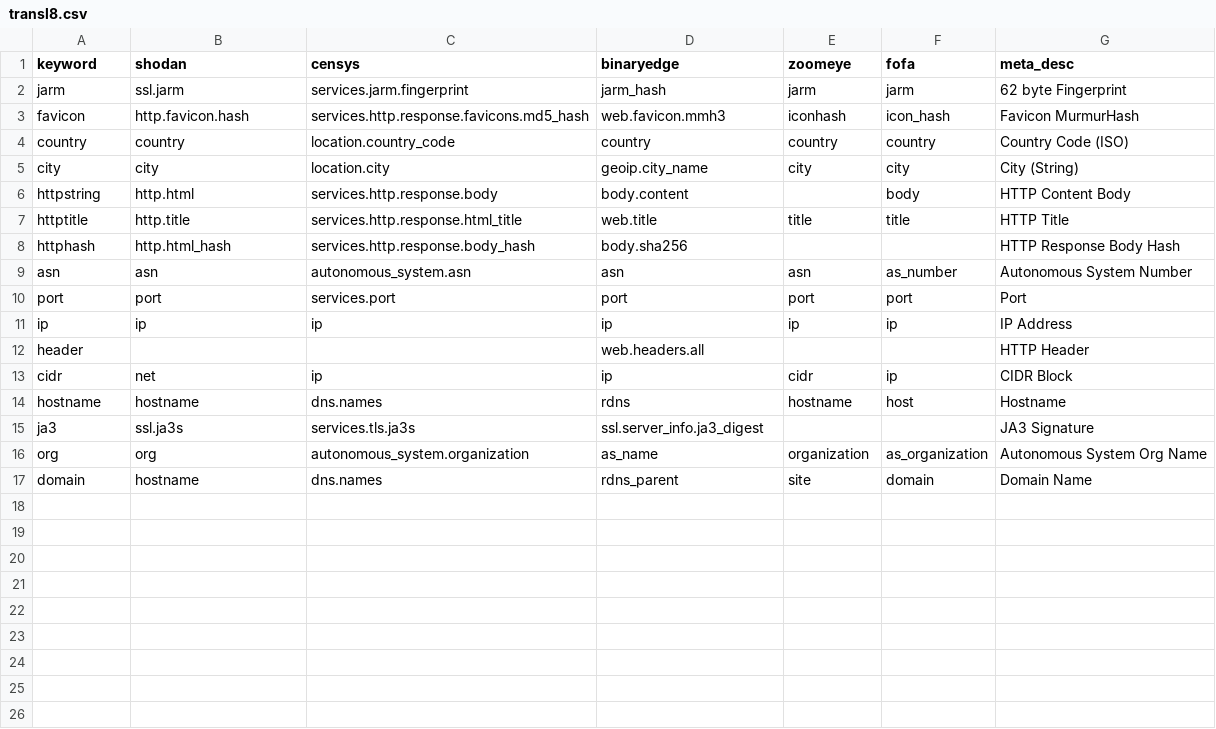
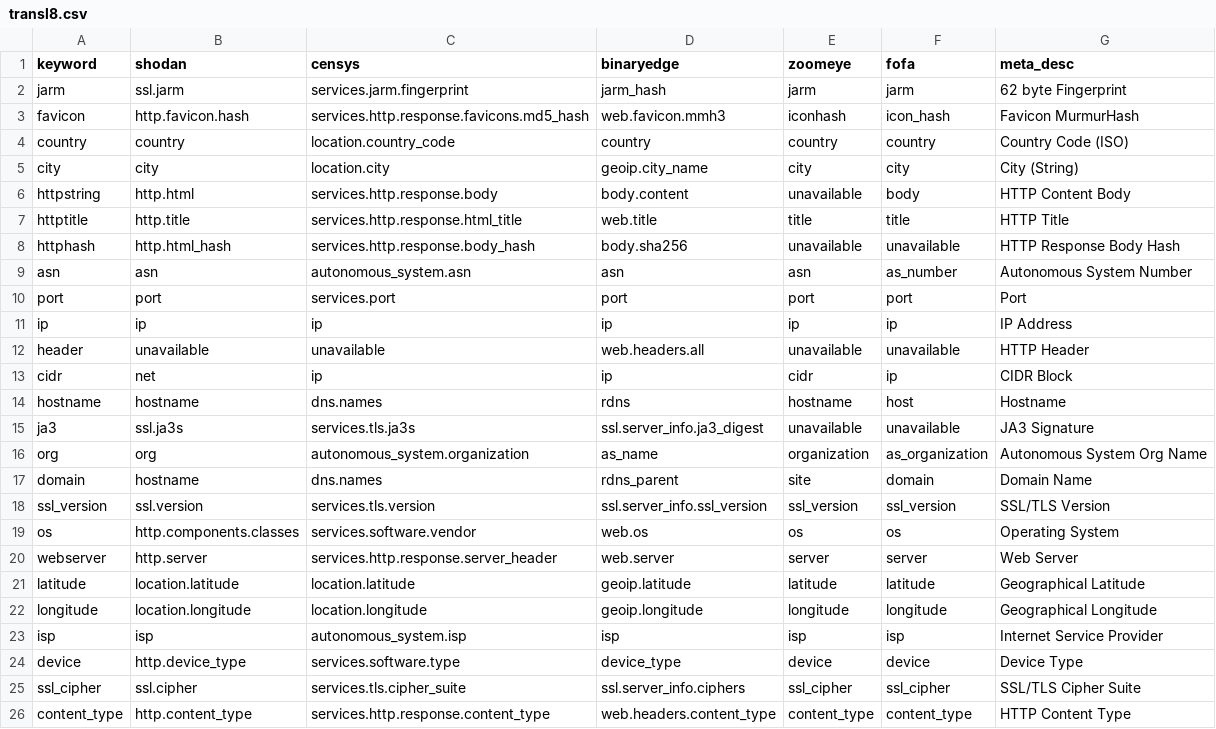
Before and after one commit to joshhighet/transl8, a CSV file: transl8.csv, drawn as a sheet.

```diff
--- a/transl8.csv
+++ b/transl8.csv
@@ -5,5 +5,5 @@ country,country,location.country_code,country,country,country,Country Code (ISO)
 city,city,location.city,geoip.city_name,city,city,City (String)
-httpstring,http.html,services.http.response.body,body.content,,body,HTTP Content Body
+httpstring,http.html,services.http.response.body,body.content,unavailable,body,HTTP Content Body
 httptitle,http.title,services.http.response.html_title,web.title,title,title,HTTP Title
-httphash,http.html_hash,services.http.response.body_hash,body.sha256,,,HTTP Response Body Hash
+httphash,http.html_hash,services.http.response.body_hash,body.sha256,unavailable,unavailable,HTTP Response Body Hash
 asn,asn,autonomous_system.asn,asn,asn,as_number,Autonomous System Number
@@ -11,7 +11,16 @@ port,port,services.port,port,port,port,Port
 ip,ip,ip,ip,ip,ip,IP Address
-header,,,web.headers.all,,,HTTP Header
+header,unavailable,unavailable,web.headers.all,unavailable,unavailable,HTTP Header
 cidr,net,ip,ip,cidr,ip,CIDR Block
 hostname,hostname,dns.names,rdns,hostname,host,Hostname
-ja3,ssl.ja3s,services.tls.ja3s,ssl.server_info.ja3_digest,,,JA3 Signature
+ja3,ssl.ja3s,services.tls.ja3s,ssl.server_info.ja3_digest,unavailable,unavailable,JA3 Signature
 org,org,autonomous_system.organization,as_name,organization,as_organization,Autonomous System Org Name
 domain,hostname,dns.names,rdns_parent,site,domain,Domain Name
+ssl_version,ssl.version,services.tls.version,ssl.server_info.ssl_version,ssl_version,ssl_version,SSL/TLS Version
+os,http.components.classes,services.software.vendor,web.os,os,os,Operating System
+webserver,http.server,services.http.response.server_header,web.server,server,server,Web Server
+latitude,location.latitude,location.latitude,geoip.latitude,latitude,latitude,Geographical Latitude
+longitude,location.longitude,location.longitude,geoip.longitude,longitude,longitude,Geographical Longitude
+isp,isp,autonomous_system.isp,isp,isp,isp,Internet Service Provider
+device,http.device_type,services.software.type,device_type,device,device,Device Type
+ssl_cipher,ssl.cipher,services.tls.cipher_suite,ssl.server_info.ciphers,ssl_cipher,ssl_cipher,SSL/TLS Cipher Suite
+content_type,http.content_type,services.http.response.content_type,web.headers.content_type,content_type,content_type,HTTP Content Type
```
Also changed, not shown: 4 other files.
